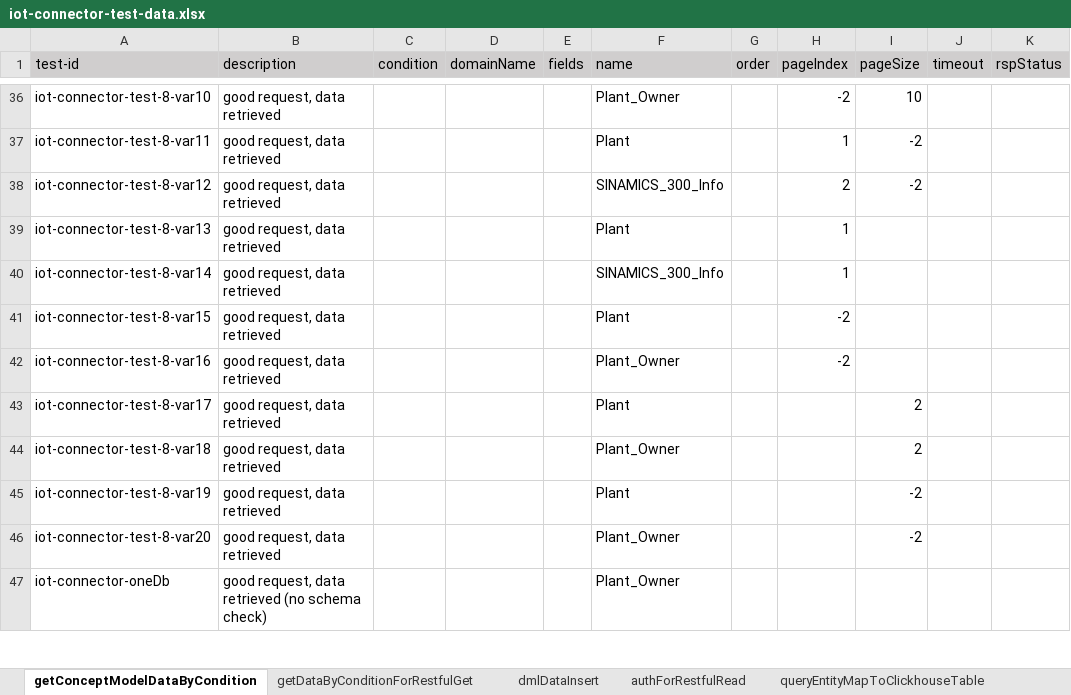
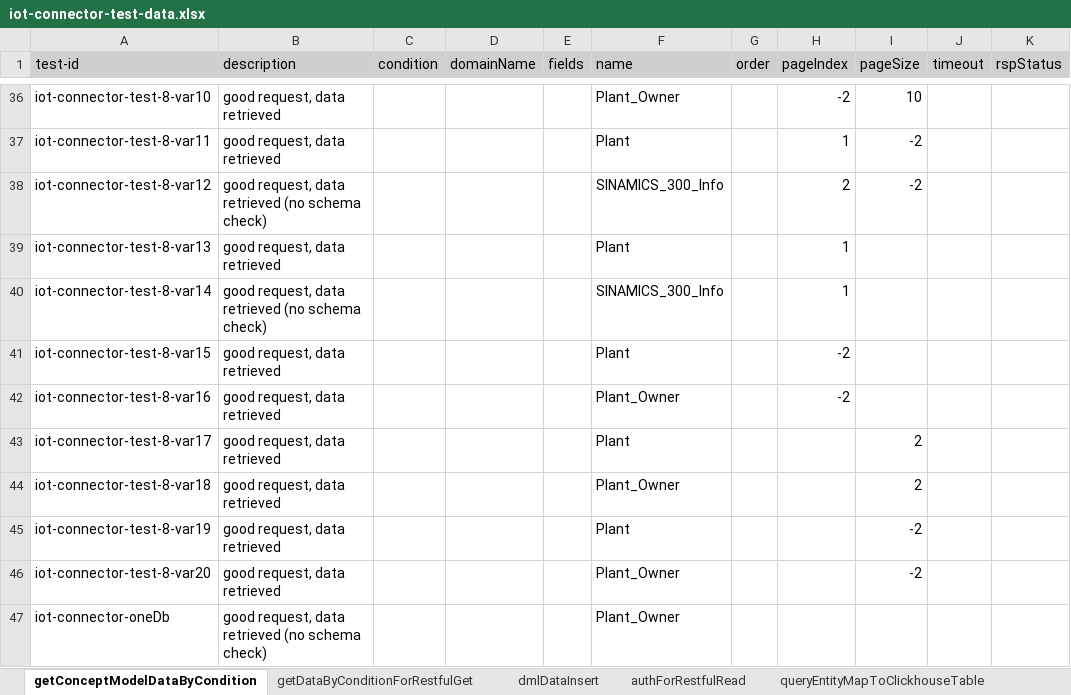
Before and after one commit to shaowenhao/performance-monitoring, an Excel workbook: src/main/resources/test-data-xls/iot-connector-test-data.xlsx, sheet getConceptModelDataByCondition, drawn as a sheet; only a part is shown, gaps mark what is left out; values as stored, in another font and other column widths than the file's, no borders; the diff names each change by its address in the sheet, - before the commit and + after, or states it on an @@ line.

```diff
--- a/src/main/resources/test-data-xls/iot-connector-test-data.xlsx (sheet getConceptModelDataByCondition)
+++ b/src/main/resources/test-data-xls/iot-connector-test-data.xlsx (sheet getConceptModelDataByCondition)
-B38 (description): good request, data retrieved
+B38 (description): good request, data retrieved (no schema check)
-B40 (description): good request, data retrieved
+B40 (description): good request, data retrieved (no schema check)
```
Also changed, not shown: src/main/resources/test-data-xls/iot-api-engine-test-data.xlsx.
